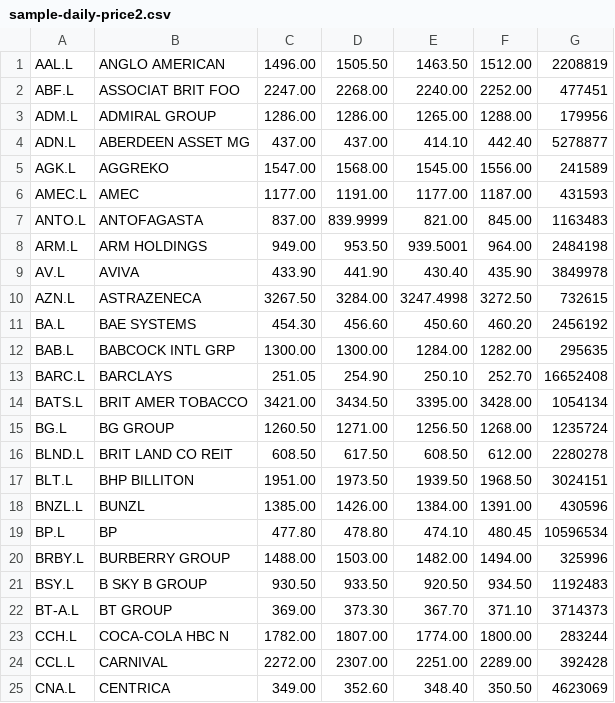
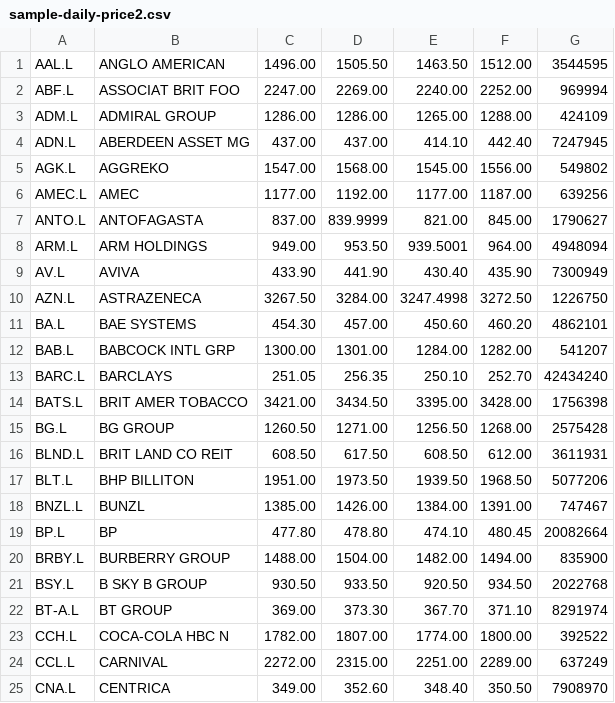
Before and after one commit to Achilleas/Scrum-Software-Engineering-Project, a CSV file: sample-daily-price2.csv, drawn as a sheet; only a part is shown; the diff covers the shown part only.

```diff
--- a/sample-daily-price2.csv
+++ b/sample-daily-price2.csv
@@ -1,25 +1,25 @@
-"AAL.L","ANGLO AMERICAN",1496.00,1505.50,1463.50,1512.00,2208819
-"ABF.L","ASSOCIAT BRIT FOO",2247.00,2268.00,2240.00,2252.00,477451
-"ADM.L","ADMIRAL GROUP",1286.00,1286.00,1265.00,1288.00,179956
-"ADN.L","ABERDEEN ASSET MG",437.00,437.00,414.10,442.40,5278877
-"AGK.L","AGGREKO",1547.00,1568.00,1545.00,1556.00,241589
-"AMEC.L","AMEC",1177.00,1191.00,1177.00,1187.00,431593
-"ANTO.L","ANTOFAGASTA",837.00,839.9999,821.00,845.00,1163483
-"ARM.L","ARM HOLDINGS",949.00,953.50,939.5001,964.00,2484198
-"AV.L","AVIVA",433.90,441.90,430.40,435.90,3849978
-"AZN.L","ASTRAZENECA",3267.50,3284.00,3247.4998,3272.50,732615
-"BA.L","BAE SYSTEMS",454.30,456.60,450.60,460.20,2456192
-"BAB.L","BABCOCK INTL GRP",1300.00,1300.00,1284.00,1282.00,295635
-"BARC.L","BARCLAYS",251.05,254.90,250.10,252.70,16652408
-"BATS.L","BRIT AMER TOBACCO",3421.00,3434.50,3395.00,3428.00,1054134
-"BG.L","BG GROUP",1260.50,1271.00,1256.50,1268.00,1235724
-"BLND.L","BRIT LAND CO REIT",608.50,617.50,608.50,612.00,2280278
-"BLT.L","BHP BILLITON",1951.00,1973.50,1939.50,1968.50,3024151
-"BNZL.L","BUNZL",1385.00,1426.00,1384.00,1391.00,430596
-"BP.L","BP",477.80,478.80,474.10,480.45,10596534
-"BRBY.L","BURBERRY GROUP",1488.00,1503.00,1482.00,1494.00,325996
-"BSY.L","B SKY B GROUP",930.50,933.50,920.50,934.50,1192483
-"BT-A.L","BT GROUP",369.00,373.30,367.70,371.10,3714373
-"CCH.L","COCA-COLA HBC N",1782.00,1807.00,1774.00,1800.00,283244
-"CCL.L","CARNIVAL",2272.00,2307.00,2251.00,2289.00,392428
-"CNA.L","CENTRICA",349.00,352.60,348.40,350.50,4623069
+"AAL.L","ANGLO AMERICAN",1496.00,1505.50,1463.50,1512.00,3544595
+"ABF.L","ASSOCIAT BRIT FOO",2247.00,2269.00,2240.00,2252.00,969994
+"ADM.L","ADMIRAL GROUP",1286.00,1286.00,1265.00,1288.00,424109
+"ADN.L","ABERDEEN ASSET MG",437.00,437.00,414.10,442.40,7247945
+"AGK.L","AGGREKO",1547.00,1568.00,1545.00,1556.00,549802
+"AMEC.L","AMEC",1177.00,1192.00,1177.00,1187.00,639256
+"ANTO.L","ANTOFAGASTA",837.00,839.9999,821.00,845.00,1790627
+"ARM.L","ARM HOLDINGS",949.00,953.50,939.5001,964.00,4948094
+"AV.L","AVIVA",433.90,441.90,430.40,435.90,7300949
+"AZN.L","ASTRAZENECA",3267.50,3284.00,3247.4998,3272.50,1226750
+"BA.L","BAE SYSTEMS",454.30,457.00,450.60,460.20,4862101
+"BAB.L","BABCOCK INTL GRP",1300.00,1301.00,1284.00,1282.00,541207
+"BARC.L","BARCLAYS",251.05,256.35,250.10,252.70,42434240
+"BATS.L","BRIT AMER TOBACCO",3421.00,3434.50,3395.00,3428.00,1756398
+"BG.L","BG GROUP",1260.50,1271.00,1256.50,1268.00,2575428
+"BLND.L","BRIT LAND CO REIT",608.50,617.50,608.50,612.00,3611931
+"BLT.L","BHP BILLITON",1951.00,1973.50,1939.50,1968.50,5077206
+"BNZL.L","BUNZL",1385.00,1426.00,1384.00,1391.00,747467
+"BP.L","BP",477.80,478.80,474.10,480.45,20082664
+"BRBY.L","BURBERRY GROUP",1488.00,1504.00,1482.00,1494.00,835900
+"BSY.L","B SKY B GROUP",930.50,933.50,920.50,934.50,2022768
+"BT-A.L","BT GROUP",369.00,373.30,367.70,371.10,8291974
+"CCH.L","COCA-COLA HBC N",1782.00,1807.00,1774.00,1800.00,392522
+"CCL.L","CARNIVAL",2272.00,2315.00,2251.00,2289.00,637249
+"CNA.L","CENTRICA",349.00,352.60,348.40,350.50,7908970
```
Also changed, not shown: 89 edited cells elsewhere in this file, sample-daily-price.csv, 2 other files.
